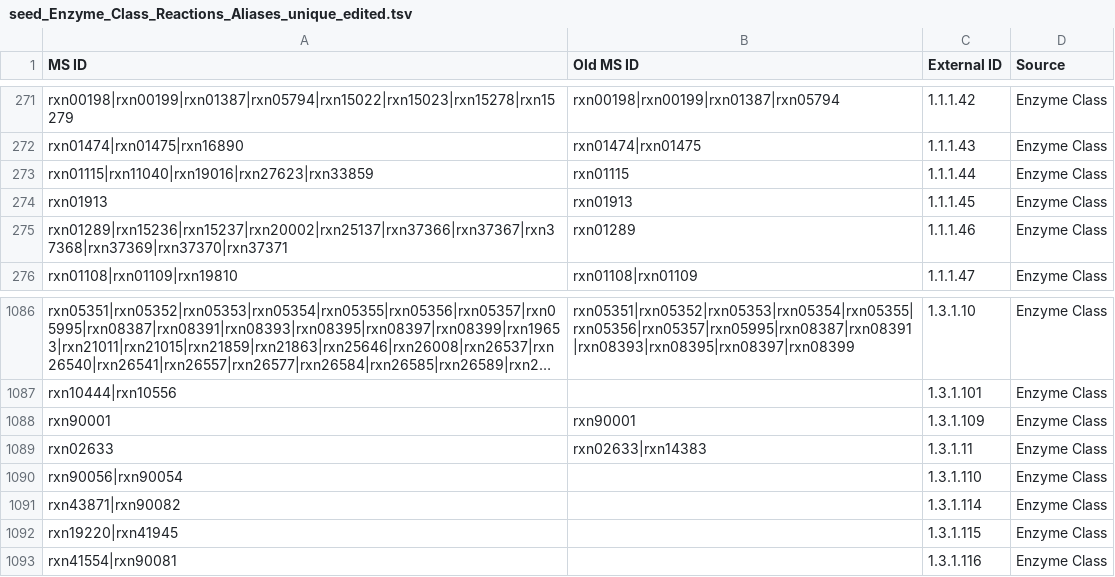
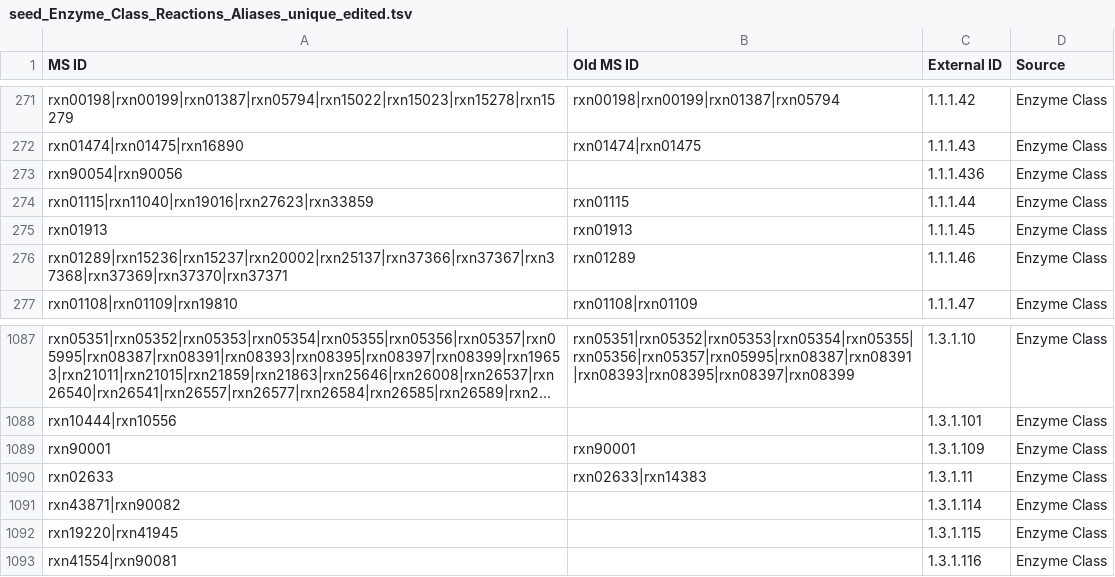
Before and after one commit to jotech/gapseq, a TSV file: dat/seed_Enzyme_Class_Reactions_Aliases_unique_edited.tsv, drawn as a sheet; only a part is shown, gaps mark what is left out; long unchanged cells end in ….

```diff
--- a/dat/seed_Enzyme_Class_Reactions_Aliases_unique_edited.tsv
+++ b/dat/seed_Enzyme_Class_Reactions_Aliases_unique_edited.tsv
@@ -272,2 +272,3 @@ rxn00198|rxn00199|rxn01387|rxn05794|rxn15022|rxn15023|rxn15278|rxn15279	rxn00198
 rxn01474|rxn01475|rxn16890	rxn01474|rxn01475	1.1.1.43	Enzyme Class
+rxn90054|rxn90056		1.1.1.436	Enzyme Class
 rxn01115|rxn11040|rxn19016|rxn27623|rxn33859	rxn01115	1.1.1.44	Enzyme Class
@@ -1089,3 +1090,2 @@ rxn90001	rxn90001	1.3.1.109	Enzyme Class
 rxn02633	rxn02633|rxn14383	1.3.1.11	Enzyme Class
-rxn90056|rxn90054		1.3.1.110	Enzyme Class
 rxn43871|rxn90082		1.3.1.114	Enzyme Class
```
Also changed, not shown: 2 other files.
